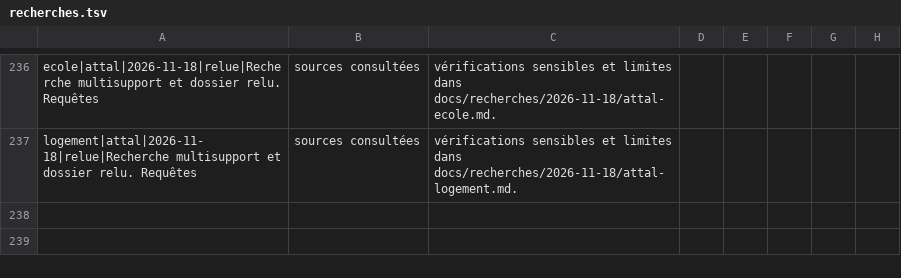
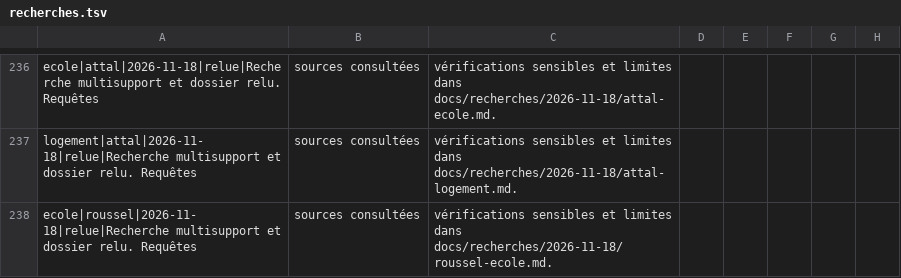
Before and after one commit to adrienconrath/pourquivoter, a TSV file: data/recherches.tsv, drawn as a sheet; only a part is shown, gaps mark what is left out; the diff names each change by its address in the sheet, - before the commit and + after, or states it on an @@ line.

```diff
--- a/data/recherches.tsv
+++ b/data/recherches.tsv
+row 238: ecole|roussel|2026-11-18|relue|Recherche multisupport et dossier relu. Requêtes | sources consultées | vérifications sensibles et limites dans docs/recherches/2026-11-18/roussel-ecole.md.
```
Also changed, not shown: data/audit-couverture.tsv, data/sources.tsv, 3 other files.
